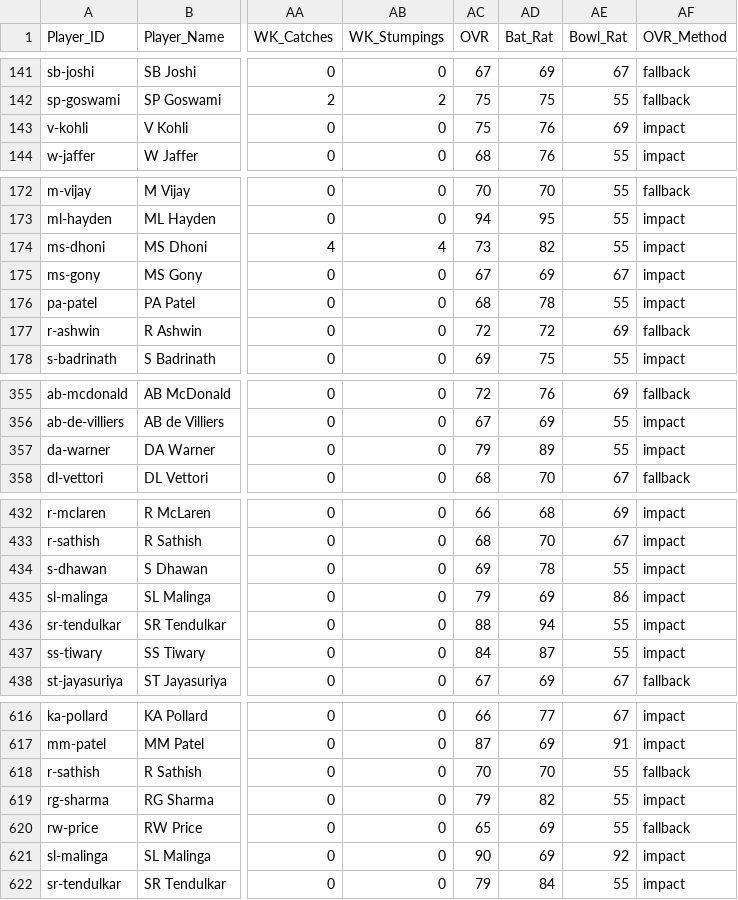
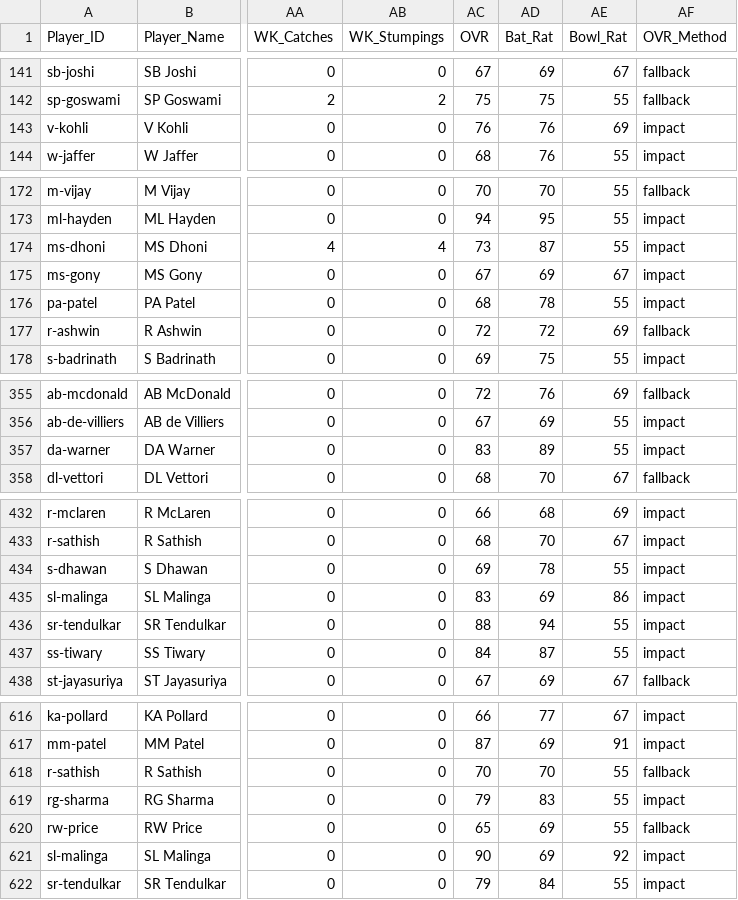
Before and after one commit to Sharone-12/16-0-IPL-Sim, a CSV file: ipl_master_calibrated.csv, drawn as a sheet; only a part is shown, gaps mark what is left out; the diff covers the shown part only; the diff names each change by its address in the sheet, - before the commit and + after, or states it on an @@ line.

```diff
--- a/ipl_master_calibrated.csv
+++ b/ipl_master_calibrated.csv
-AC143 (OVR): 75
+AC143 (OVR): 76
-AD174 (Bat_Rat): 82
+AD174 (Bat_Rat): 87
-AC357 (OVR): 79
+AC357 (OVR): 83
-AC435 (OVR): 79
+AC435 (OVR): 83
-AD619 (Bat_Rat): 82
+AD619 (Bat_Rat): 83
```
Also changed, not shown: 40 edited cells elsewhere in this file, 2 other files.
